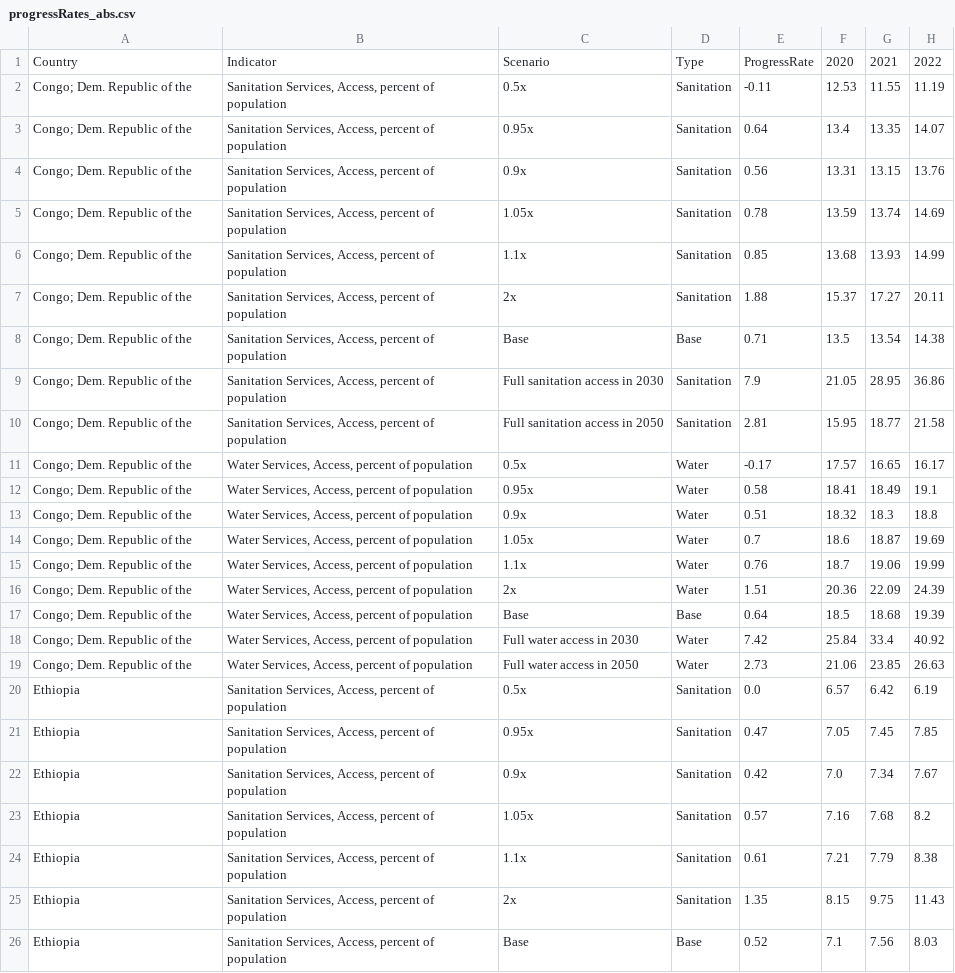
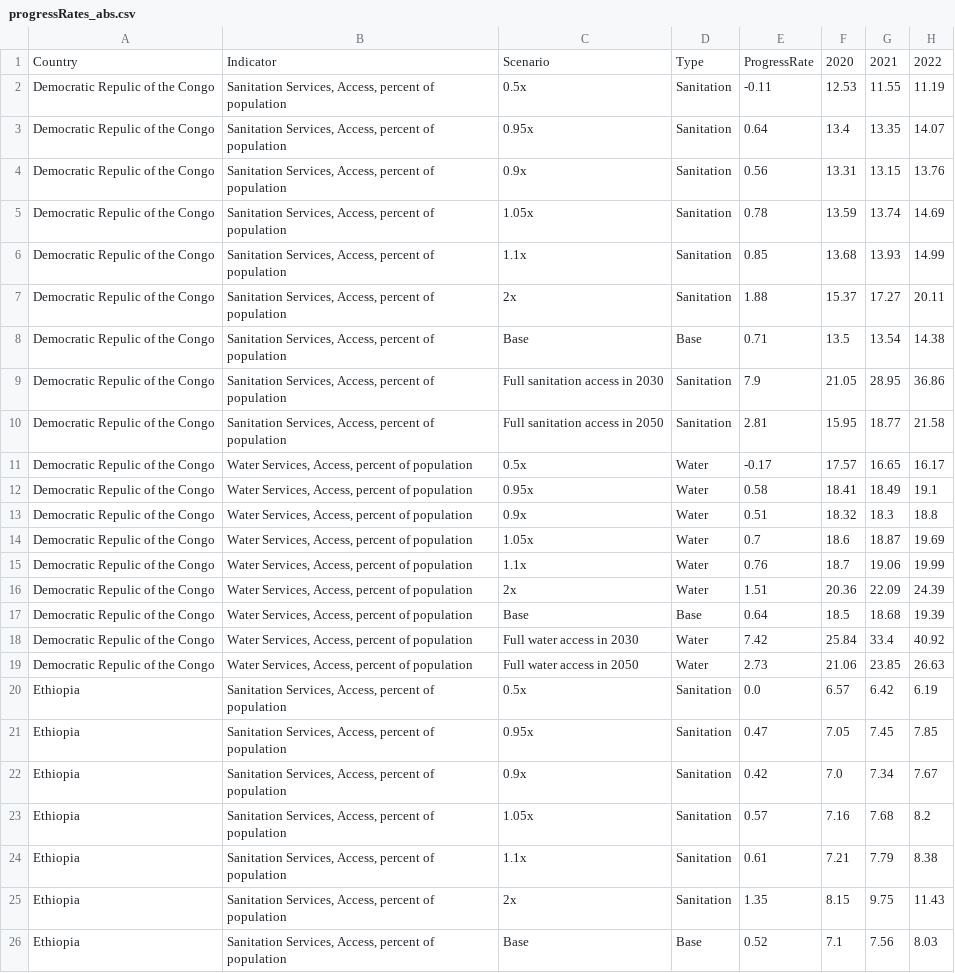
Before and after one commit to akvo/usaid-wssh, a CSV file: output data/progressRates_abs.csv, drawn as a sheet; only a part is shown; the diff covers the shown part only; the diff names each change by its address in the sheet, - before the commit and + after, or states it on an @@ line.

```diff
--- a/output data/progressRates_abs.csv
+++ b/output data/progressRates_abs.csv
-A2:A19: Congo; Dem. Republic of the
+A2:A19: Democratic Repulic of the Congo
```
Also changed, not shown: 18 edited cells elsewhere in this file, output data/progressRates_dif.csv, 3 other files.
